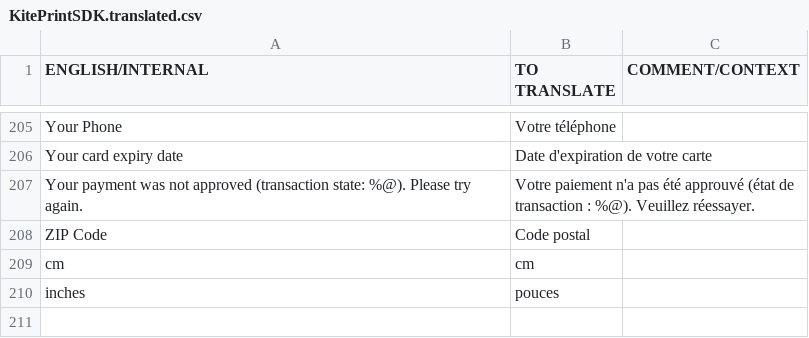
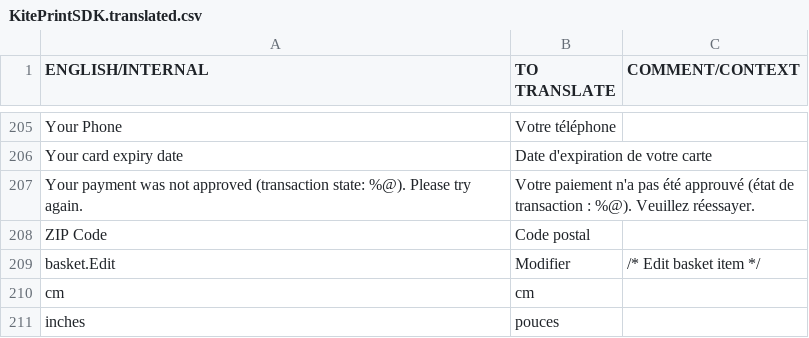
Before and after one commit to OceanLabs/iOS-Print-SDK, a CSV file: Kite-SDK/PSPrintSDK/OLKiteLocalizationResources.bundle/fr.lproj/KitePrintSDK.translated.csv, drawn as a sheet; only a part is shown, gaps mark what is left out.

```diff
--- a/Kite-SDK/PSPrintSDK/OLKiteLocalizationResources.bundle/fr.lproj/KitePrintSDK.translated.csv
+++ b/Kite-SDK/PSPrintSDK/OLKiteLocalizationResources.bundle/fr.lproj/KitePrintSDK.translated.csv
@@ -208,2 +208,3 @@ Your payment was not approved (transaction state: %@). Please try again.,Votre p
 ZIP Code,Code postal
+basket.Edit,Modifier,/* Edit basket item */
 cm,cm
```
Also changed, not shown: Kite-SDK/PSPrintSDK/OLKiteLocalizationResources.bundle/es.lproj/KitePrintSDK.translated.csv, Kite-SDK/PSPrintSDK/OLKiteLocalizationResources.bundle/es.lproj/KitePrintSDK.untranslated.csv, 13 other files.
